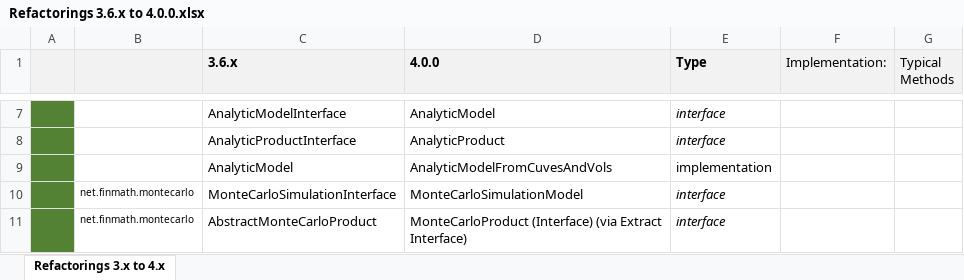
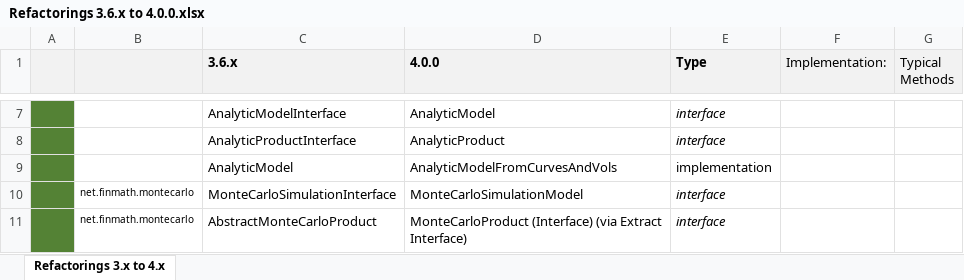
Before and after one commit to finmath/finmath-lib, an Excel workbook: doc/refactoring-3.6.x-to-4.0.0/Refactorings 3.6.x to 4.0.0.xlsx, sheet Refactorings 3.x to 4.x, drawn as a sheet; only a part is shown, gaps mark what is left out; values as stored, in another font and other column widths than the file's, no borders; the diff names each change by its address in the sheet, - before the commit and + after, or states it on an @@ line.

Commit message:
Refactoring (fixed typo).
Fixed typo in refactored class name.

```diff
--- a/doc/refactoring-3.6.x-to-4.0.0/Refactorings 3.6.x to 4.0.0.xlsx (sheet Refactorings 3.x to 4.x)
+++ b/doc/refactoring-3.6.x-to-4.0.0/Refactorings 3.6.x to 4.0.0.xlsx (sheet Refactorings 3.x to 4.x)
-D9 (4.0.0): AnalyticModelFromCuvesAndVols
+D9 (4.0.0): AnalyticModelFromCurvesAndVols
```
Also changed, not shown: 35 other files.
